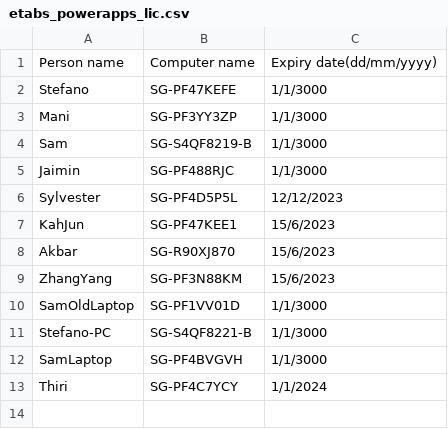
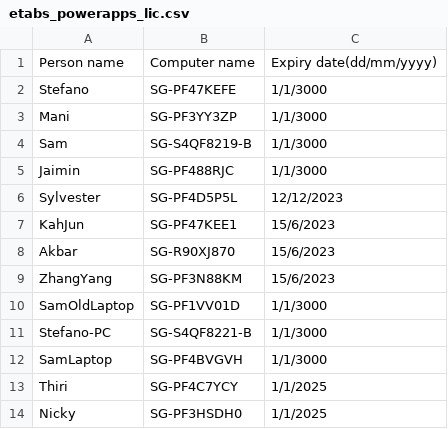
Before and after one commit to manikandan-ramboll/licensing, a CSV file: etabs_powerapps_lic.csv, drawn as a sheet.

Commit message:
Update etabs_powerapps_lic.csv

```diff
--- a/etabs_powerapps_lic.csv
+++ b/etabs_powerapps_lic.csv
@@ -12,2 +12,3 @@ Stefano-PC,SG-S4QF8221-B,1/1/3000
 SamLaptop,SG-PF4BVGVH,1/1/3000
-Thiri,SG-PF4C7YCY,1/1/2024
+Thiri,SG-PF4C7YCY,1/1/2025
+Nicky,SG-PF3HSDH0,1/1/2025
```
